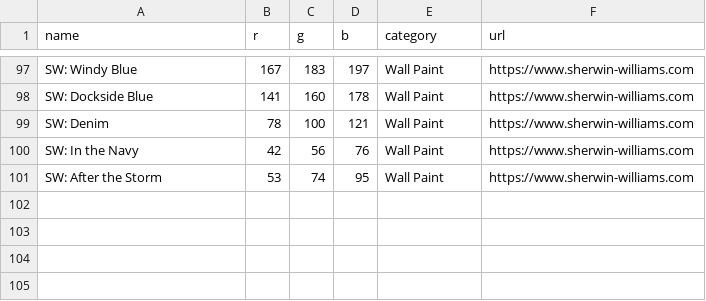
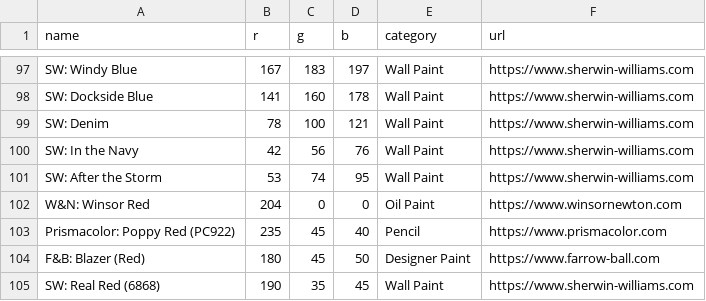
Before and after one commit to SerenaPelle/Gemini-Color-AI, a CSV file: colors.csv, drawn as a sheet; only a part is shown, gaps mark what is left out.

Commit message:
Update colors.csv

```diff
--- a/colors.csv
+++ b/colors.csv
@@ -101 +101,5 @@ SW: In the Navy,42,56,76,Wall Paint,https://www.sherwin-williams.com
 SW: After the Storm,53,74,95,Wall Paint,https://www.sherwin-williams.com
+W&N: Winsor Red,204,0,0,Oil Paint,https://www.winsornewton.com
+Prismacolor: Poppy Red (PC922),235,45,40,Pencil,https://www.prismacolor.com
+F&B: Blazer (Red),180,45,50,Designer Paint,https://www.farrow-ball.com
+SW: Real Red (6868),190,35,45,Wall Paint,https://www.sherwin-williams.com
```
